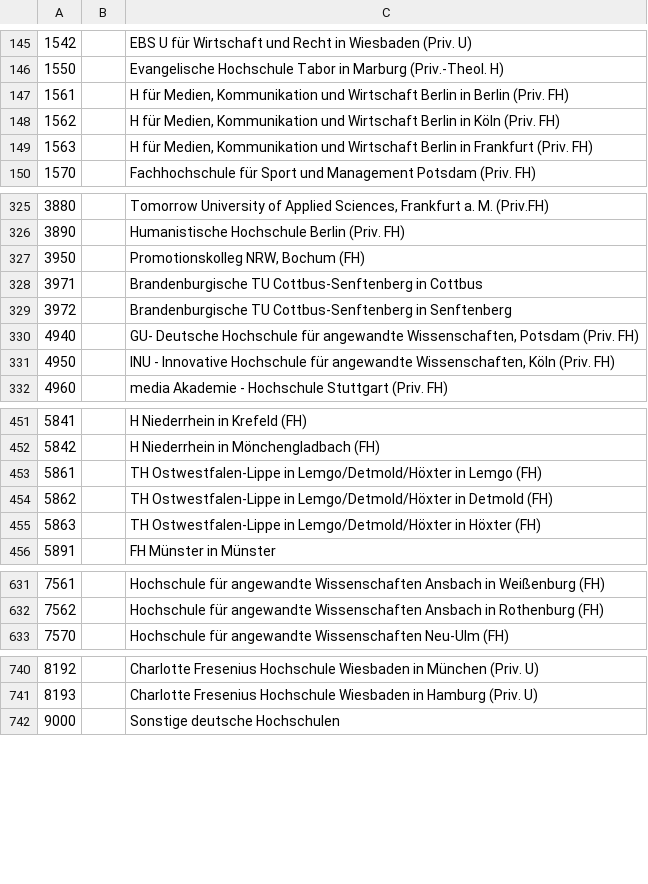
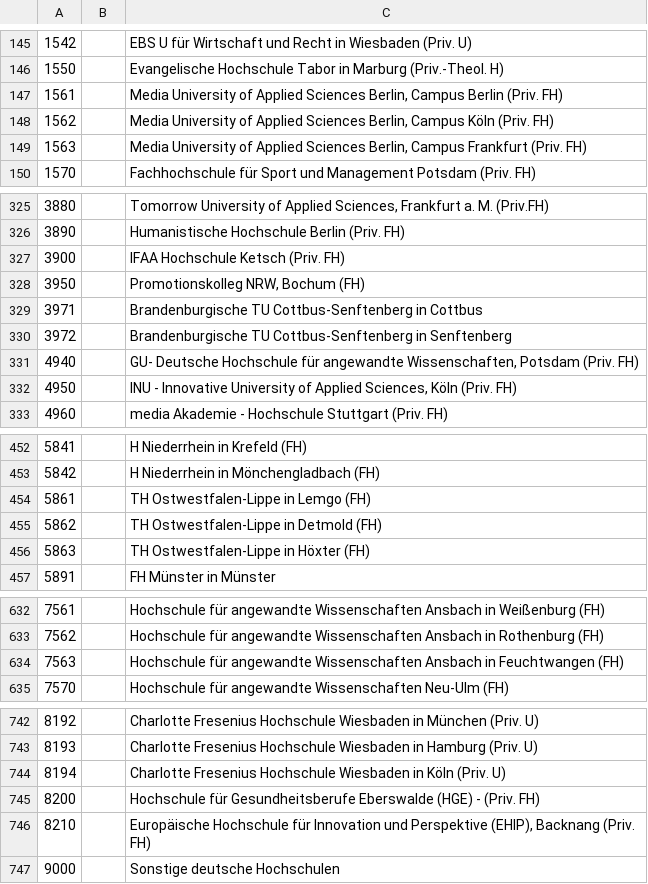
Before and after one commit to dini-ag-kim/destatis-schluesseltabellen, a CSV file: studierende/HochschuleErsteinschreibung.csv, drawn as a sheet; only a part is shown, gaps mark what is left out; the diff covers the shown part only.

```diff
--- a/studierende/HochschuleErsteinschreibung.csv
+++ b/studierende/HochschuleErsteinschreibung.csv
@@ -146,5 +146,5 @@
 1550;;Evangelische Hochschule Tabor in Marburg (Priv.-Theol. H)
-1561;;H für Medien, Kommunikation und Wirtschaft Berlin in Berlin (Priv. FH)
-1562;;H für Medien, Kommunikation und Wirtschaft Berlin in Köln (Priv. FH)
-1563;;H für Medien, Kommunikation und Wirtschaft Berlin in Frankfurt (Priv. FH)
+1561;;Media University of Applied Sciences Berlin, Campus Berlin (Priv. FH)
+1562;;Media University of Applied Sciences Berlin, Campus Köln (Priv. FH)
+1563;;Media University of Applied Sciences Berlin, Campus Frankfurt (Priv. FH)
 1570;;Fachhochschule für Sport und Management Potsdam (Priv. FH)
@@ -326,2 +326,3 @@
 3890;;Humanistische Hochschule Berlin (Priv. FH)
+3900;;IFAA Hochschule Ketsch (Priv. FH)
 3950;;Promotionskolleg NRW, Bochum (FH)
@@ -330,3 +331,3 @@
 4940;;GU- Deutsche Hochschule für angewandte Wissenschaften, Potsdam (Priv. FH)
-4950;;INU - Innovative Hochschule für angewandte Wissenschaften, Köln (Priv. FH)
+4950;;INU - Innovative University of Applied Sciences, Köln (Priv. FH)
 4960;;media Akademie - Hochschule Stuttgart (Priv. FH)
@@ -452,5 +453,5 @@
 5842;;H Niederrhein in Mönchengladbach (FH)
-5861;;TH Ostwestfalen-Lippe in Lemgo/Detmold/Höxter in Lemgo (FH)
-5862;;TH Ostwestfalen-Lippe in Lemgo/Detmold/Höxter in Detmold (FH)
-5863;;TH Ostwestfalen-Lippe in Lemgo/Detmold/Höxter in Höxter (FH)
+5861;;TH Ostwestfalen-Lippe in Lemgo (FH)
+5862;;TH Ostwestfalen-Lippe in Detmold (FH)
+5863;;TH Ostwestfalen-Lippe in Höxter (FH)
 5891;;FH Münster in Münster
@@ -632,2 +633,3 @@
 7562;;Hochschule für angewandte Wissenschaften Ansbach in Rothenburg (FH)
+7563;;Hochschule für angewandte Wissenschaften Ansbach in Feuchtwangen (FH)
 7570;;Hochschule für angewandte Wissenschaften Neu-Ulm (FH)
@@ -741,2 +743,5 @@
 8193;;Charlotte Fresenius Hochschule Wiesbaden in Hamburg (Priv. U)
+8194;;Charlotte Fresenius Hochschule Wiesbaden in Köln (Priv. U)
+8200;;Hochschule für Gesundheitsberufe Eberswalde (HGE) - (Priv. FH)	
+8210;;Europäische Hochschule für Innovation und Perspektive (EHIP), Backnang (Priv. FH)
 9000;;Sonstige deutsche Hochschulen
```
Also changed, not shown: 4 edited cells elsewhere in this file, studierende/HochschulFachbereich.csv, studierende/HochschulStandort.csv, 3 other files.
